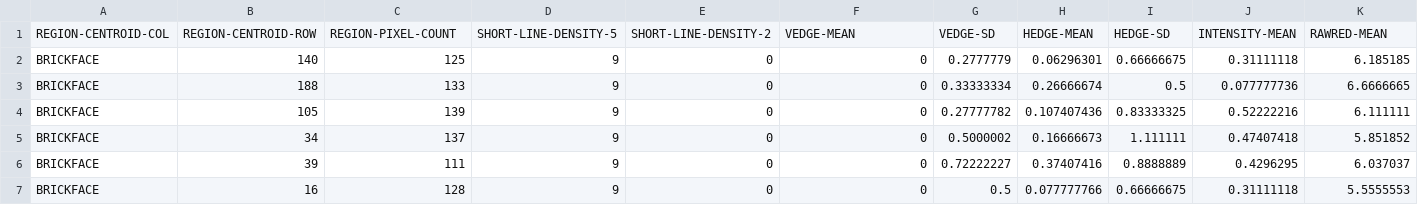
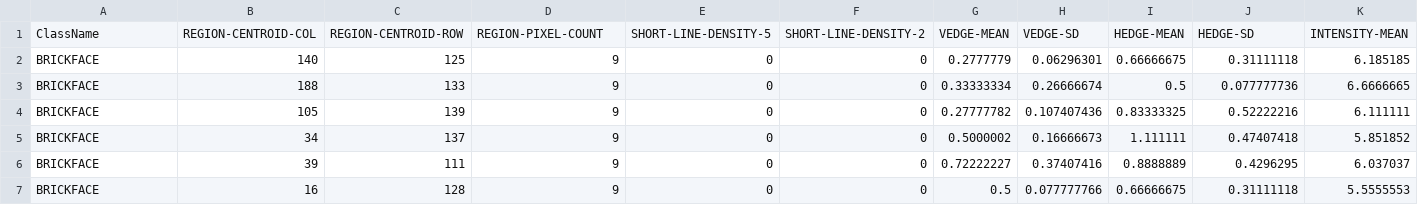
Before and after one commit to BassamAMansour/DataMining_lab1, a CSV file: data.csv, drawn as a sheet; only a part is shown; removed rows and columns are numbered as before the commit, all else as after; rows hold the shown columns only; the diff names each change by its address in the sheet, - before the commit and + after, or states it on an @@ line.

```diff
--- a/data.csv
+++ b/data.csv
-row 1: REGION-CENTROID-COL | REGION-CENTROID-ROW | REGION-PIXEL-COUNT | SHORT-LINE-DENSITY-5 | SHORT-LINE-DENSITY-2 | VEDGE-MEAN | VEDGE-SD | HEDGE-MEAN | HEDGE-SD | INTENSITY-MEAN | RAWRED-MEAN
+row 1: ClassName | REGION-CENTROID-COL | REGION-CENTROID-ROW | REGION-PIXEL-COUNT | SHORT-LINE-DENSITY-5 | SHORT-LINE-DENSITY-2 | VEDGE-MEAN | VEDGE-SD | HEDGE-MEAN | HEDGE-SD | INTENSITY-MEAN
```
Also changed, not shown: test.csv, 1 other file.
